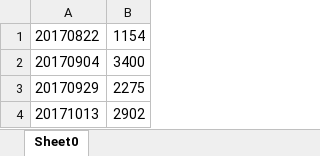
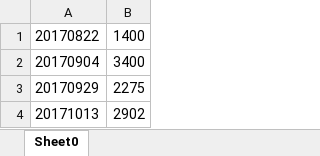
Before and after one commit to senekis316/zq, an Excel workbook: src/main/resources/SH603976.xlsx, sheet Sheet0, drawn as a sheet; only a part is shown; values as stored, in another font and other column widths than the file's, no borders; the diff names each change by its address in the sheet, - before the commit and + after, or states it on an @@ line.

```diff
--- a/src/main/resources/SH603976.xlsx (sheet Sheet0)
+++ b/src/main/resources/SH603976.xlsx (sheet Sheet0)
-B1: 1154
+B1: 1400
```
Also changed, not shown: src/main/resources/SZ300181.xlsx, src/main/resources/SZ300378.xlsx, 3 other files.
